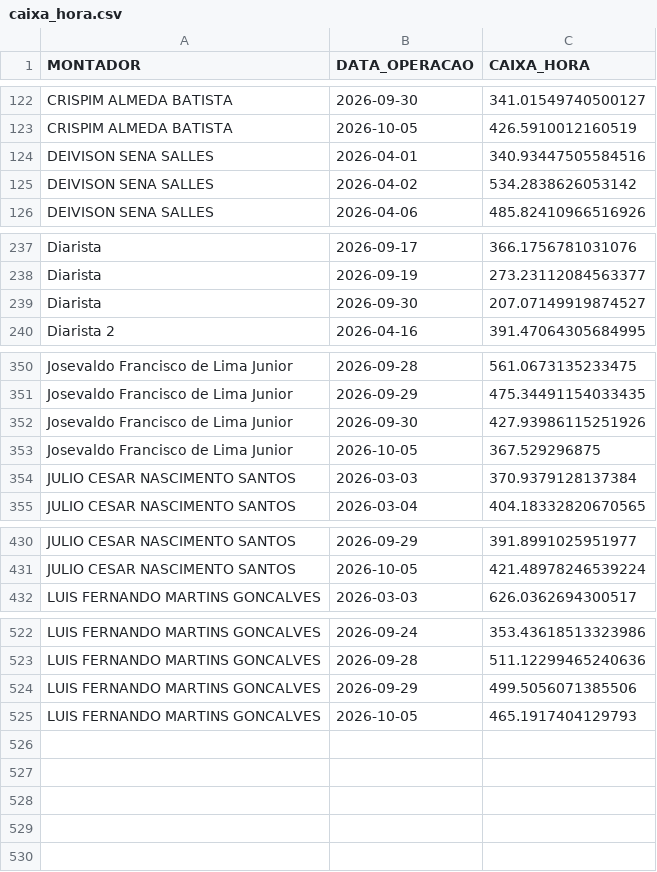
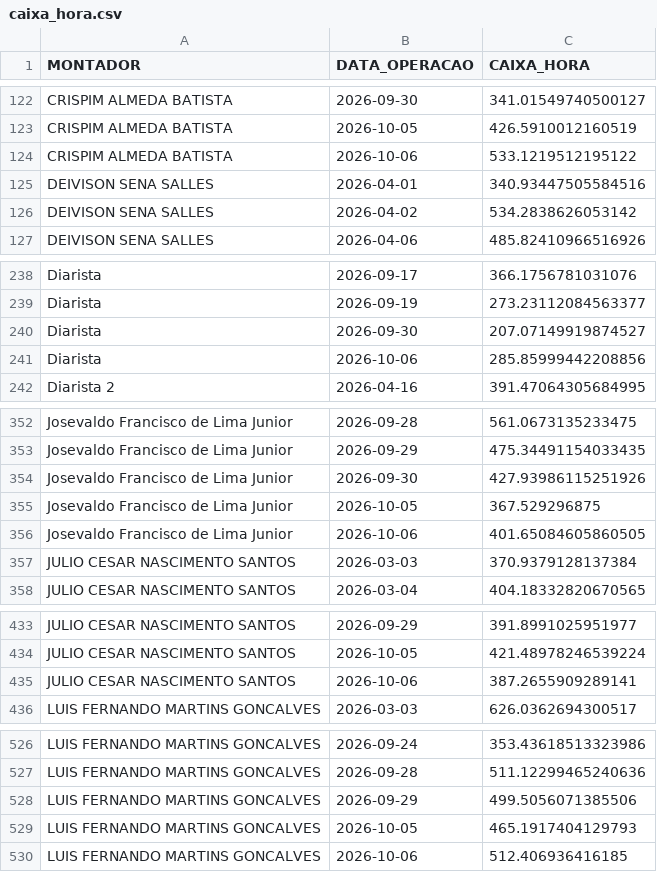
Before and after one commit to diogojfr/report-picking-process, a CSV file: data/caixa_hora.csv, drawn as a sheet; only a part is shown, gaps mark what is left out; the diff names each change by its address in the sheet, - before the commit and + after, or states it on an @@ line.

```diff
--- a/data/caixa_hora.csv
+++ b/data/caixa_hora.csv
+row 124: CRISPIM ALMEDA BATISTA | 2026-10-06 | 533.1219512195122
+row 241: Diarista | 2026-10-06 | 285.85999442208856
+row 356: Josevaldo Francisco de Lima Junior | 2026-10-06 | 401.65084605860505
+row 435: JULIO CESAR NASCIMENTO SANTOS | 2026-10-06 | 387.2655909289141
+row 530: LUIS FERNANDO MARTINS GONCALVES | 2026-10-06 | 512.406936416185
```
Also changed, not shown: data/tab_duracao_operacao.csv, data/tab_errors.csv, 9 other files.
